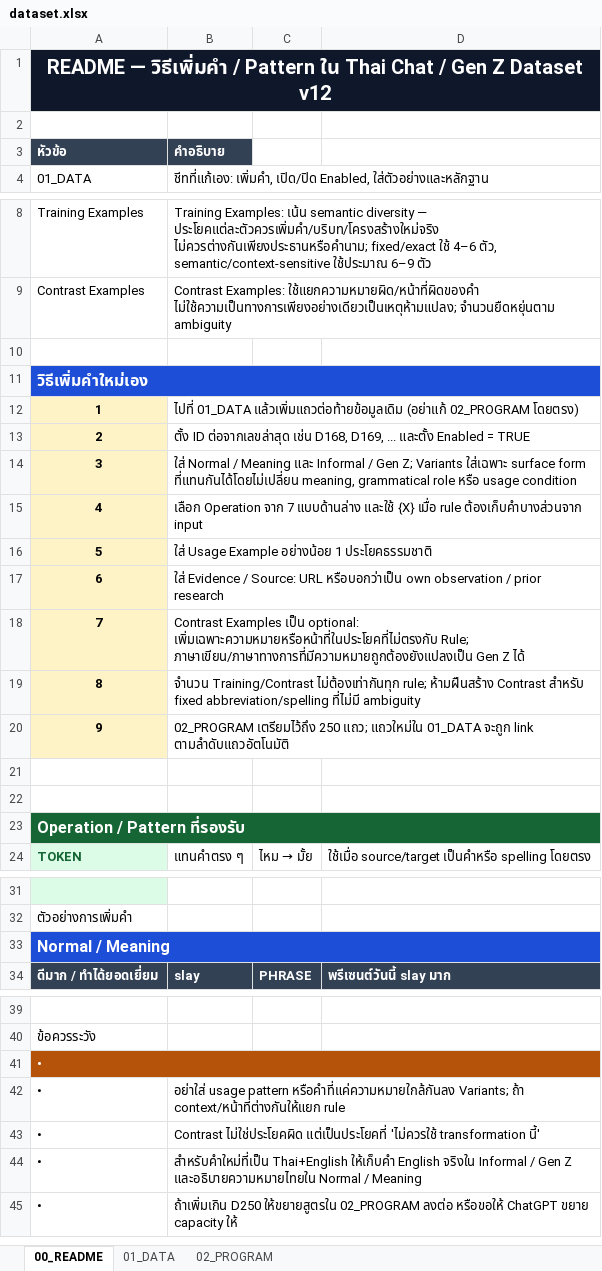
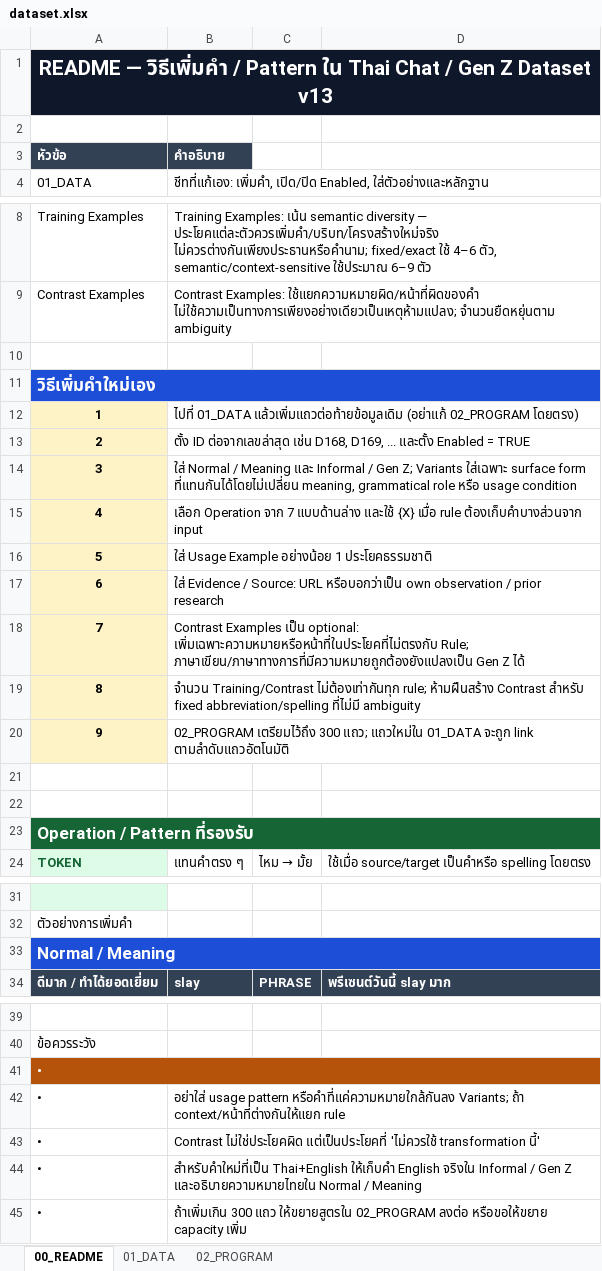
Before and after one commit to Telnwza/Z-ba-malAI, an Excel workbook: data/dataset.xlsx, sheet 00_README, drawn as a sheet; only a part is shown, gaps mark what is left out; values as stored, in another font and other column widths than the file's, no borders; the diff names each change by its address in the sheet, - before the commit and + after, or states it on an @@ line.

Commit message:
Prepare Azure demo with expanded dataset and GitHub links

```diff
--- a/data/dataset.xlsx (sheet 00_README)
+++ b/data/dataset.xlsx (sheet 00_README)
-A1: …Z Dataset v12
+A1: …Z Dataset v13
@@ A1 text size: larger @@
-B1:D1 fill: none
+B1:D1 fill: #0F172A
@@ A11 text size: larger @@
-B11:D11 fill: none
+B11:D11 fill: #1D4ED8
-B20: 02_PROGRAM เตรียมไว้ถึง 250 แถว; แถวใหม่ใน…
+B20: 02_PROGRAM เตรียมไว้ถึง 300 แถว; แถวใหม่ใน…
@@ A23 text size: larger @@
-B23:D23 fill: none
+B23:D23 fill: #166534
@@ A33 text size: larger @@
-B33:D33 fill: none
+B33:D33 fill: #1D4ED8
-B41:D41 fill: none
+B41:D41 fill: #B45309
-B45: ถ้าเพิ่มเกิน D250 ให้ขยายสูตรใน 02_PROGRAM ลงต่อ หรือขอให้ ChatGPT ขยาย capacity ให้
+B45: ถ้าเพิ่มเกิน 300 แถว ให้ขยายสูตรใน 02_PROGRAM ลงต่อ หรือขอให้ขยาย capacity เพิ่ม
```
Also changed, not shown: sheet 01_DATA, sheet 02_PROGRAM, formulas that keep their value, 8 other files.
